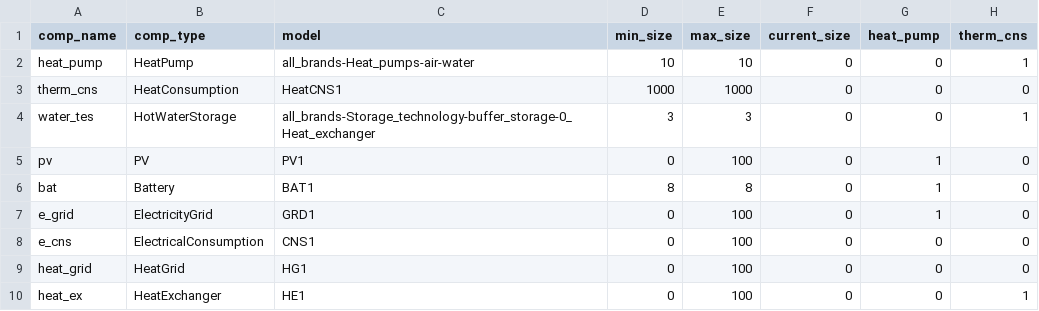
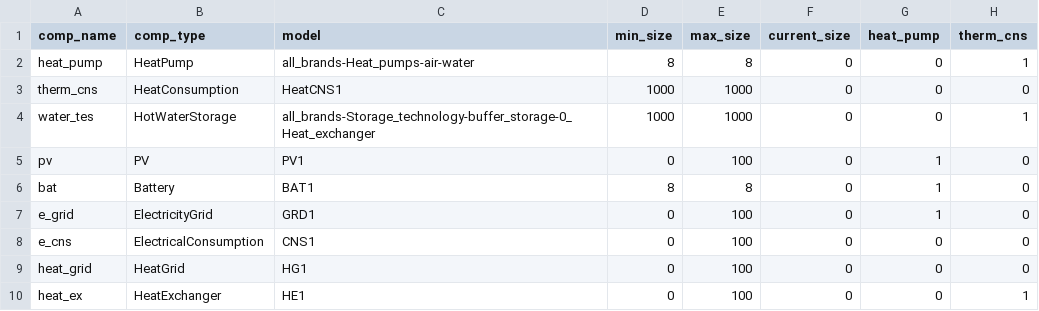
Before and after one commit to RWTH-EBC/BESDOT, a CSV file: data/topology/district_4_gen/residential.csv, drawn as a sheet; only a part is shown; the diff names each change by its address in the sheet, - before the commit and + after, or states it on an @@ line.

```diff
--- a/data/topology/district_4_gen/residential.csv
+++ b/data/topology/district_4_gen/residential.csv
-D2 (min_size): 10
+D2 (min_size): 8
-E2 (max_size): 10
+E2 (max_size): 8
-D4 (min_size): 3
+D4 (min_size): 1000
-E4 (max_size): 3
+E4 (max_size): 1000
```
Also changed, not shown: data/topology/district_4_gen/energyhub.csv, data/topology/district_4_gen/office.csv.
